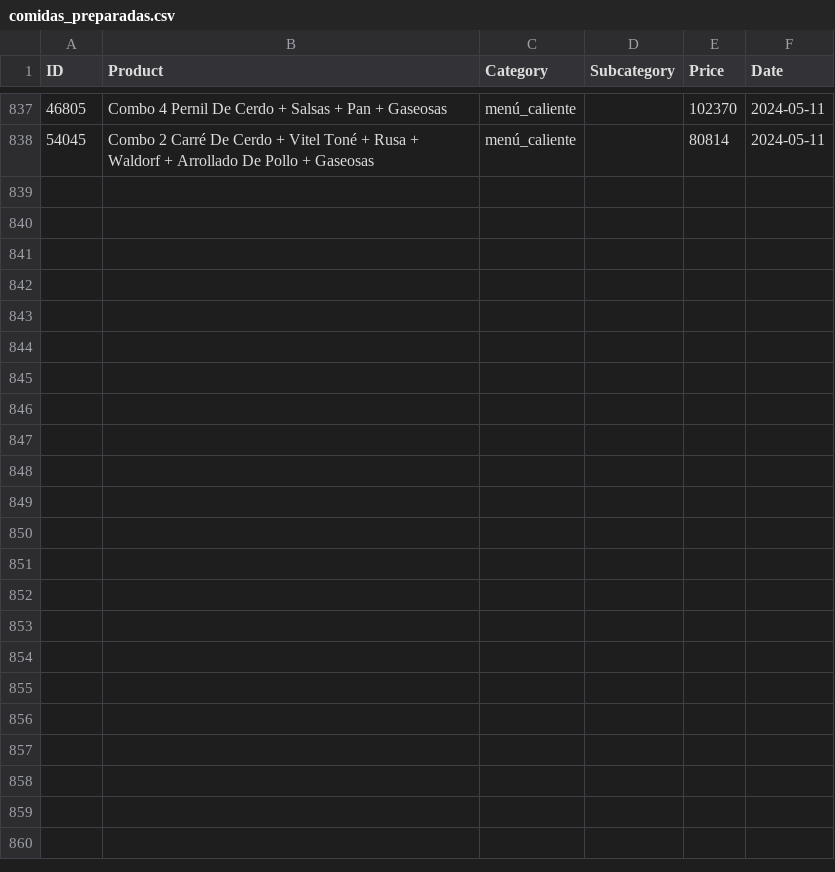
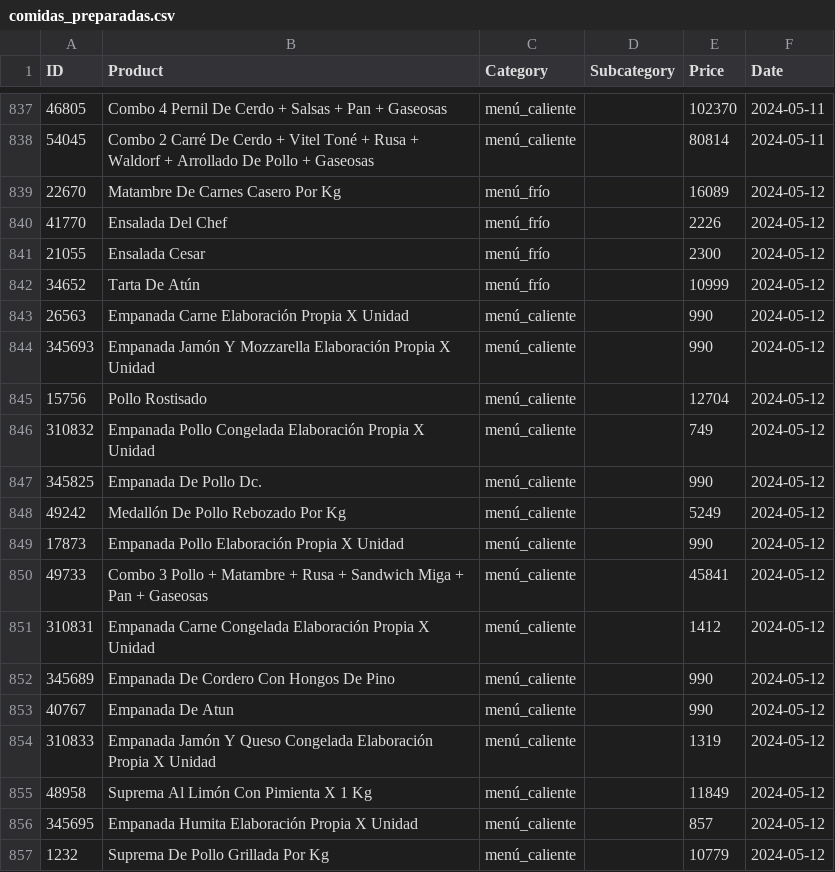
Before and after one commit to CaraMob323/WebScraping_JumboBOT, a CSV file: JumboBot/data/csv/comidas_preparadas.csv, drawn as a sheet; only a part is shown, gaps mark what is left out; the diff covers the shown part only; the diff names each change by its address in the sheet, - before the commit and + after, or states it on an @@ line.

```diff
--- a/JumboBot/data/csv/comidas_preparadas.csv
+++ b/JumboBot/data/csv/comidas_preparadas.csv
+row 839: 22670 | Matambre De Carnes Casero Por Kg | menú_frío |  | 16089 | 2024-05-12
+row 840: 41770 | Ensalada Del Chef | menú_frío |  | 2226 | 2024-05-12
+row 841: 21055 | Ensalada Cesar | menú_frío |  | 2300 | 2024-05-12
+row 842: 34652 | Tarta De Atún | menú_frío |  | 10999 | 2024-05-12
+row 843: 26563 | Empanada Carne Elaboración Propia X Unidad | menú_caliente |  | 990 | 2024-05-12
+row 844: 345693 | Empanada Jamón Y Mozzarella Elaboración Propia X Unidad | menú_caliente |  | 990 | 2024-05-12
+row 845: 15756 | Pollo Rostisado | menú_caliente |  | 12704 | 2024-05-12
+row 846: 310832 | Empanada Pollo Congelada Elaboración Propia X Unidad | menú_caliente |  | 749 | 2024-05-12
+row 847: 345825 | Empanada De Pollo Dc. | menú_caliente |  | 990 | 2024-05-12
+row 848: 49242 | Medallón De Pollo Rebozado Por Kg | menú_caliente |  | 5249 | 2024-05-12
+row 849: 17873 | Empanada Pollo Elaboración Propia X Unidad | menú_caliente |  | 990 | 2024-05-12
+row 850: 49733 | Combo 3 Pollo + Matambre + Rusa + Sandwich Miga + Pan + Gaseosas | menú_caliente |  | 45841 | 2024-05-12
+row 851: 310831 | Empanada Carne Congelada Elaboración Propia X Unidad | menú_caliente |  | 1412 | 2024-05-12
+row 852: 345689 | Empanada De Cordero Con Hongos De Pino | menú_caliente |  | 990 | 2024-05-12
+row 853: 40767 | Empanada De Atun | menú_caliente |  | 990 | 2024-05-12
+row 854: 310833 | Empanada Jamón Y Queso Congelada Elaboración Propia X Unidad | menú_caliente |  | 1319 | 2024-05-12
+row 855: 48958 | Suprema Al Limón Con Pimienta X 1 Kg | menú_caliente |  | 11849 | 2024-05-12
+row 856: 345695 | Empanada Humita Elaboración Propia X Unidad | menú_caliente |  | 857 | 2024-05-12
+row 857: 1232 | Suprema De Pollo Grillada Por Kg | menú_caliente |  | 10779 | 2024-05-12
```
Also changed, not shown: 11 added rows elsewhere in this file, JumboBot/data/csv/panadería_y_repostería.csv, 13 other files.
